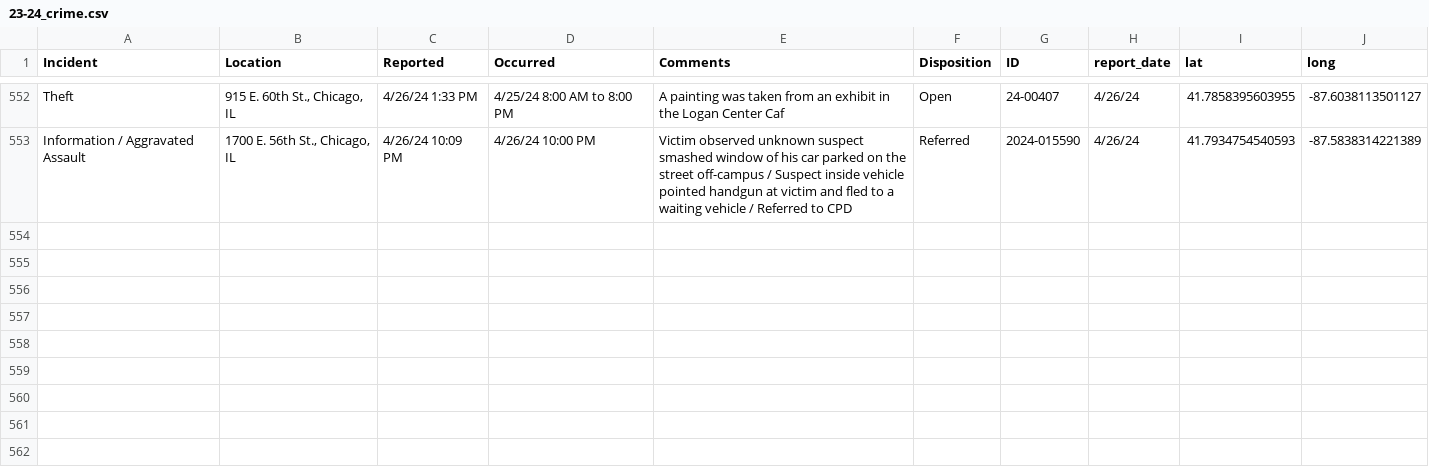
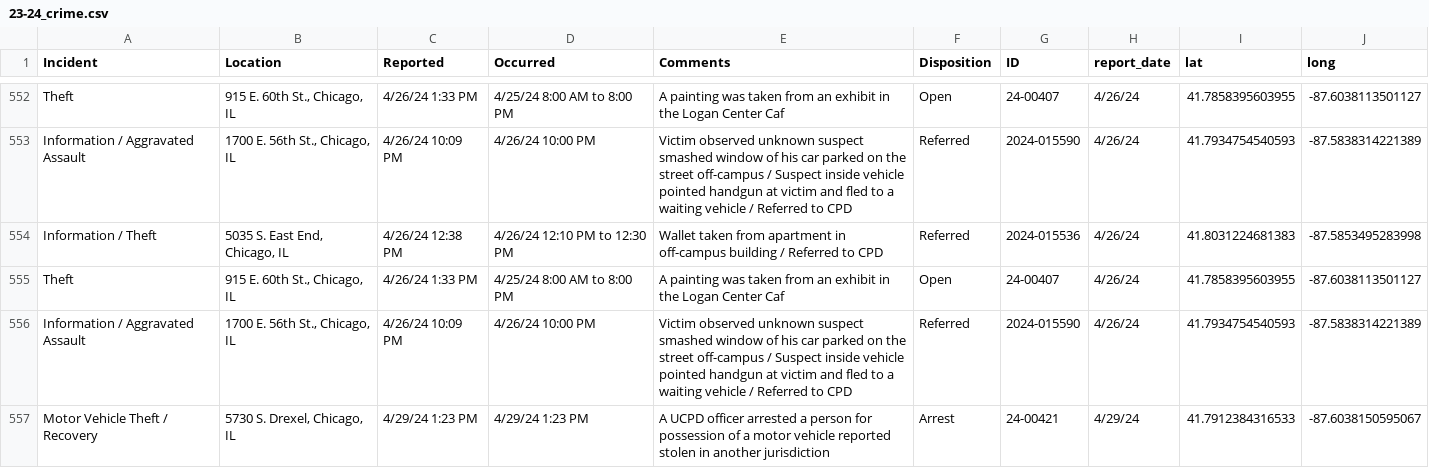
Before and after one commit to uchicago-crime/map, a CSV file: data/23-24_crime.csv, drawn as a sheet; only a part is shown, gaps mark what is left out; the diff names each change by its address in the sheet, - before the commit and + after, or states it on an @@ line.

```diff
--- a/data/23-24_crime.csv
+++ b/data/23-24_crime.csv
+row 554: Information / Theft | 5035 S. East End, Chicago, IL | 4/26/24 12:38 PM | 4/26/24 12:10 PM to 12:30 PM | Wallet taken from apartment in off-campus building / Referred to CPD | Referred | 2024-015536 | 4/26/24 | 41.8031224681383 | -87.5853495283998
+row 555: Theft | 915 E. 60th St., Chicago, IL | 4/26/24 1:33 PM | 4/25/24 8:00 AM to 8:00 PM | A painting was taken from an exhibit in the Logan Center Caf | Open | 24-00407 | 4/26/24 | 41.7858395603955 | -87.6038113501127
+row 556: Information / Aggravated Assault | 1700 E. 56th St., Chicago, IL | 4/26/24 10:09 PM | 4/26/24 10:00 PM | Victim observed unknown suspect smashed window of his car parked on the street off-campus / Suspect inside vehicle pointed handgun at victim and fled to a waiting vehicle / Referred to CPD | Referred | 2024-015590 | 4/26/24 | 41.7934754540593 | -87.5838314221389
+row 557: Motor Vehicle Theft / Recovery | 5730 S. Drexel, Chicago, IL | 4/29/24 1:23 PM | 4/29/24 1:23 PM | A UCPD officer arrested a person for possession of a motor vehicle reported stolen in another jurisdiction | Arrest | 24-00421 | 4/29/24 | 41.7912384316533 | -87.6038150595067
```
Also changed, not shown: 1 other file.
